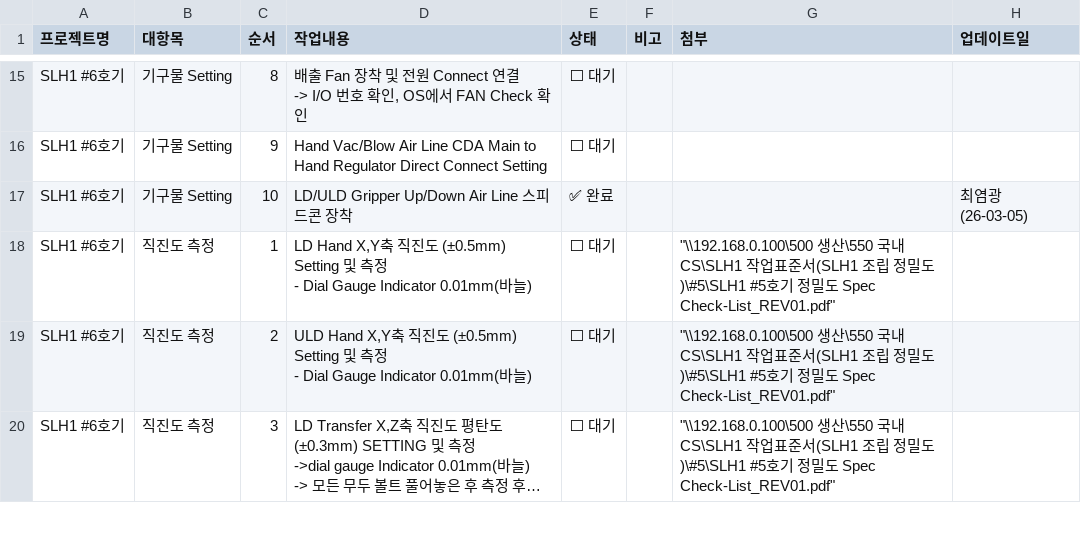
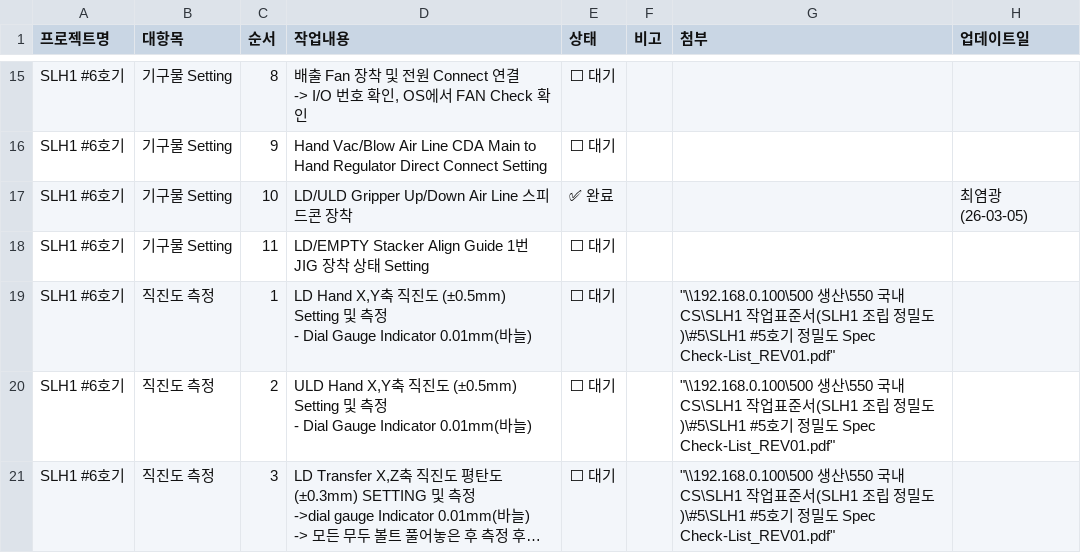
Before and after one commit to Saltlightchoi/my-work-log, a CSV file: cs_flow_data.csv, drawn as a sheet; only a part is shown, gaps mark what is left out; long unchanged cells end in ….

Commit message:
Update: SLH1 #6호기

```diff
--- a/cs_flow_data.csv
+++ b/cs_flow_data.csv
@@ -33,2 +33,3 @@ SLH1 #6호기,기구물 Setting,9,Hand Vac/Blow Air Line CDA Main to Hand Regula
 SLH1 #6호기,기구물 Setting,10,LD/ULD Gripper Up/Down Air Line 스피드콘 장착,✅ 완료,,,최염광 (26-03-05)
+SLH1 #6호기,기구물 Setting,11,LD/EMPTY Stacker Align Guide 1번 JIG 장착 상태 Setting,⬜ 대기,,,
 SLH1 #6호기,직진도 측정,1,"LD Hand X,Y축 직진도 (±0.5mm) Setting 및 측정
```
